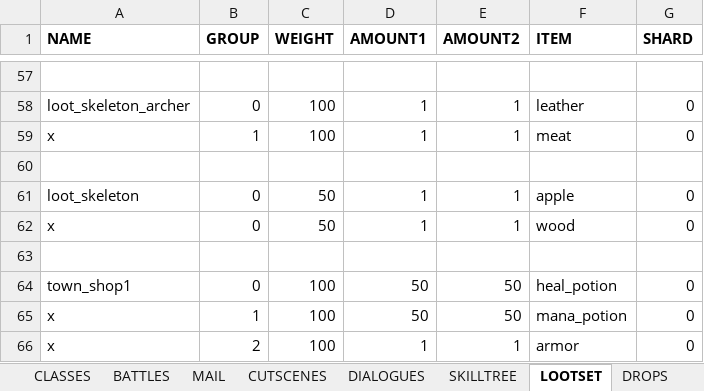
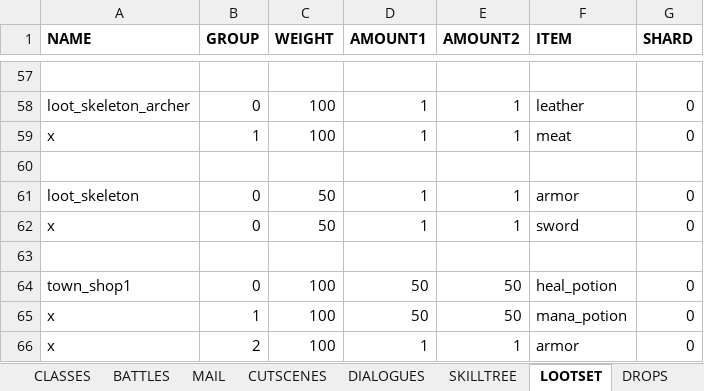
Before and after one commit to uberbax/AllForOne, an Excel workbook: Assets/StreamingAssets/Config_exp.xlsx, sheet LOOTSET, drawn as a sheet; only a part is shown, gaps mark what is left out; values as stored, in another font and other column widths than the file's, no borders; the diff names each change by its address in the sheet, - before the commit and + after, or states it on an @@ line.

```diff
--- a/Assets/StreamingAssets/Config_exp.xlsx (sheet LOOTSET)
+++ b/Assets/StreamingAssets/Config_exp.xlsx (sheet LOOTSET)
-F61 (ITEM): apple
+F61 (ITEM): armor
-F62 (ITEM): wood
+F62 (ITEM): sword
```
Also changed, not shown: sheet ITEMS, sheet SKILLS2, sheet Heroes, 4 other files.
